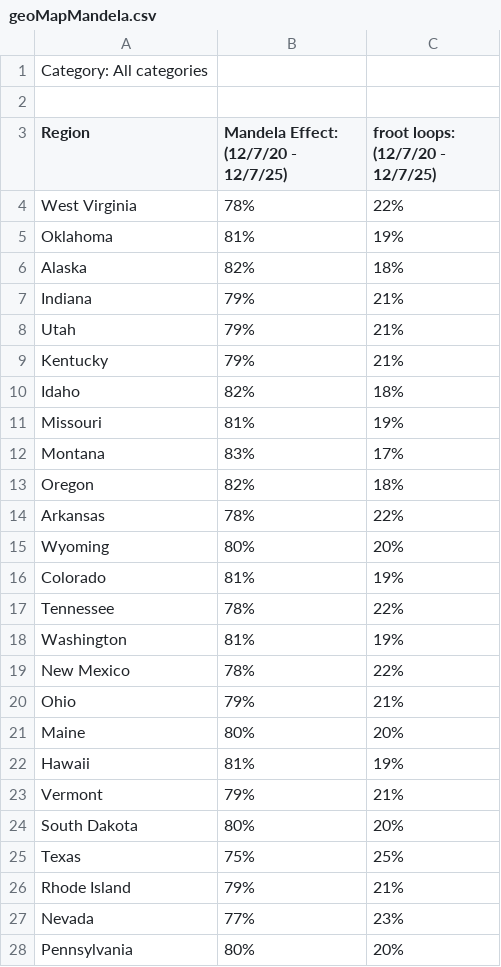
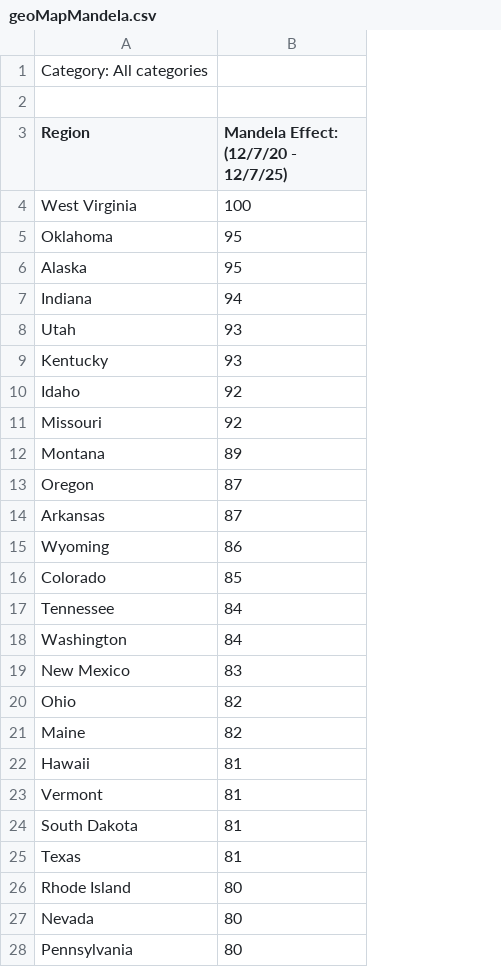
Before and after one commit to bornitac/SocialMediaMisinfoTracker, a CSV file: Map CSV/geoMapMandela.csv, drawn as a sheet; only a part is shown; the diff covers the shown part only; the diff names each change by its address in the sheet, - before the commit and + after, or states it on an @@ line.

Commit message:
Update geoMapMandela.csv

```diff
--- a/Map CSV/geoMapMandela.csv
+++ b/Map CSV/geoMapMandela.csv
-column C (froot loops: (12/7/20 - 12/7/25)), rows 4-28: 22% | 19% | 18% | 21% | 21% | 21% | 18% | 19% | 17% | 18% | 22% | 20% | 19% | 22% | 19% | 22% | 21% | 20% | 19% | 21% | 20% | 25% | 21% | 23% | 20%
-B4: 78%
+B4: 100
-B5: 81%
+B5: 95
-B6: 82%
+B6: 95
-B7: 79%
+B7: 94
-B8:B9: 79%
+B8:B9: 93
-B10: 82%
+B10: 92
-B11: 81%
+B11: 92
-B12: 83%
+B12: 89
-B13: 82%
+B13: 87
-B14: 78%
+B14: 87
-B15: 80%
+B15: 86
-B16: 81%
+B16: 85
-B17: 78%
+B17: 84
-B18: 81%
+B18: 84
-B19: 78%
+B19: 83
-B20: 79%
+B20: 82
-B21: 80%
+B21: 82
-B22: 81%
+B22: 81
-B23: 79%
+B23: 81
-B24: 80%
+B24: 81
-B25: 75%
+B25: 81
-B26: 79%
+B26: 80
-B27: 77%
+B27: 80
-B28: 80%
+B28: 80
```
Also changed, not shown: 26 edited cells elsewhere in this file.
